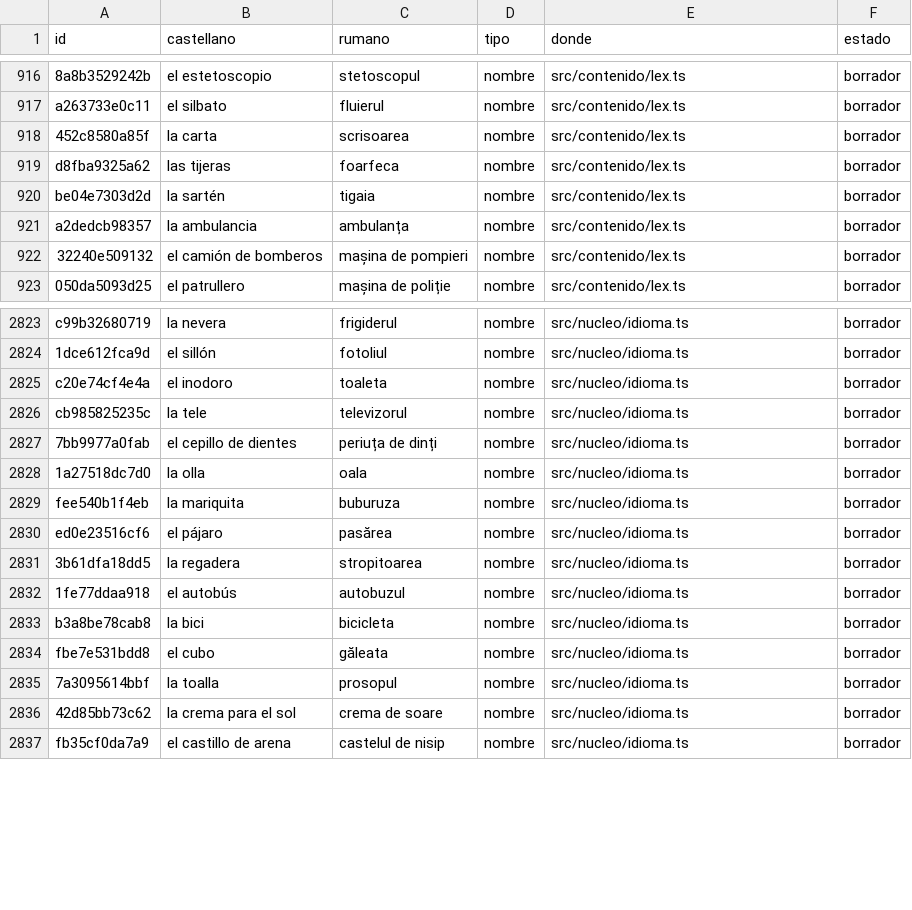
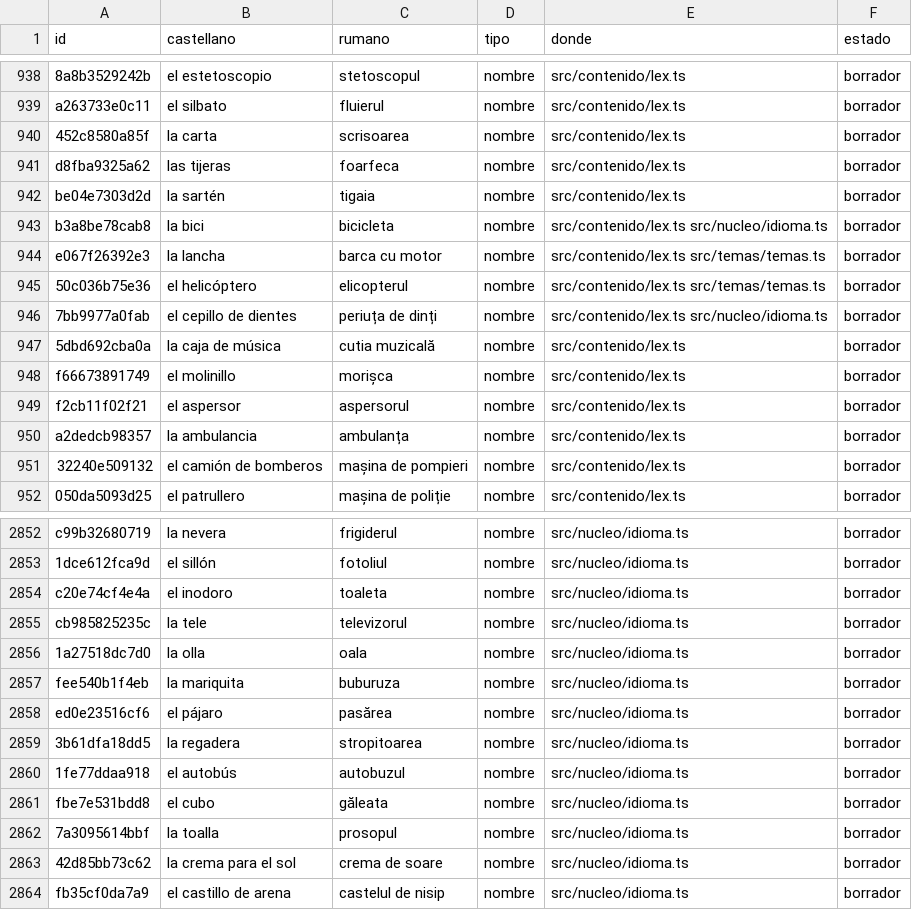
Before and after one commit to fercala/curiolandia-new, a CSV file: dialogos/ro.csv, drawn as a sheet; only a part is shown, gaps mark what is left out; removed rows and columns are numbered as before the commit, all else as after; the diff covers the shown part only; the diff names each change by its address in the sheet, - before the commit and + after, or states it on an @@ line.

```diff
--- a/dialogos/ro.csv
+++ b/dialogos/ro.csv
+row 943: b3a8be78cab8 | la bici | bicicleta | nombre | src/contenido/lex.ts src/nucleo/idioma.ts | borrador
+row 944: e067f26392e3 | la lancha | barca cu motor | nombre | src/contenido/lex.ts src/temas/temas.ts | borrador
+row 945: 50c036b75e36 | el helicóptero | elicopterul | nombre | src/contenido/lex.ts src/temas/temas.ts | borrador
+row 946: 7bb9977a0fab | el cepillo de dientes | periuța de dinți | nombre | src/contenido/lex.ts src/nucleo/idioma.ts | borrador
+row 947: 5dbd692cba0a | la caja de música | cutia muzicală | nombre | src/contenido/lex.ts | borrador
+row 948: f66673891749 | el molinillo | morișca | nombre | src/contenido/lex.ts | borrador
+row 949: f2cb11f02f21 | el aspersor | aspersorul | nombre | src/contenido/lex.ts | borrador
-row 2827: 7bb9977a0fab | el cepillo de dientes | periuța de dinți | nombre | src/nucleo/idioma.ts | borrador
-row 2833: b3a8be78cab8 | la bici | bicicleta | nombre | src/nucleo/idioma.ts | borrador
```
Also changed, not shown: 22 added rows and 2 removed rows elsewhere in this file, dialogos/todos.csv, 22 other files.
